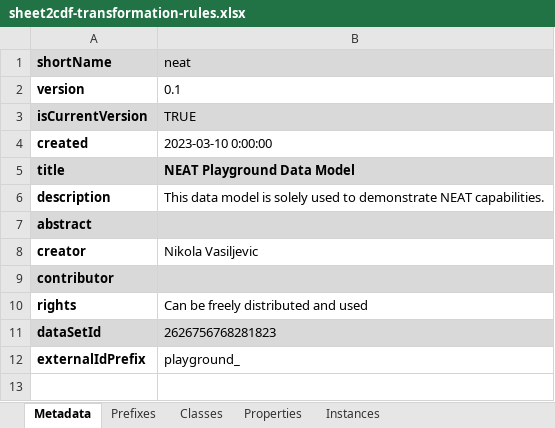
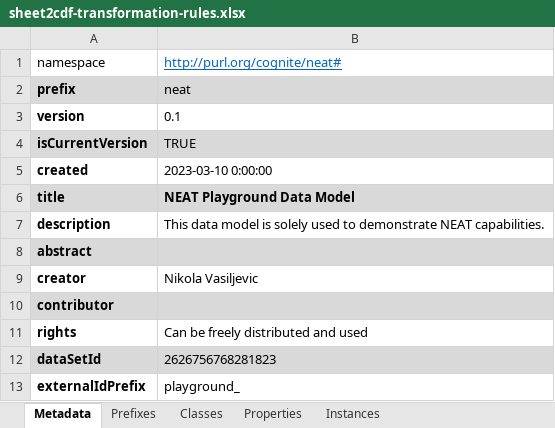
Before and after one commit to cognitedata/neat, an Excel workbook: cognite/neat/examples/rules/sheet2cdf-transformation-rules.xlsx, sheet Metadata, drawn as a sheet; values as stored, in another font and other column widths than the file's, no borders; addresses are those after the commit; the diff names each change by its address in the sheet, - before the commit and + after, or states it on an @@ line.

```diff
--- a/cognite/neat/examples/rules/sheet2cdf-transformation-rules.xlsx (sheet Metadata)
+++ b/cognite/neat/examples/rules/sheet2cdf-transformation-rules.xlsx (sheet Metadata)
+row 1: namespace | http://purl.org/cognite/neat#
-A2: shortName
+A2: prefix
```
Also changed, not shown: formulas that keep their value, cognite/neat/examples/rules/Rules-Nordic44-to-TNT.xlsx, cognite/neat/examples/rules/power-grid-example.xlsx, 34 other files.
